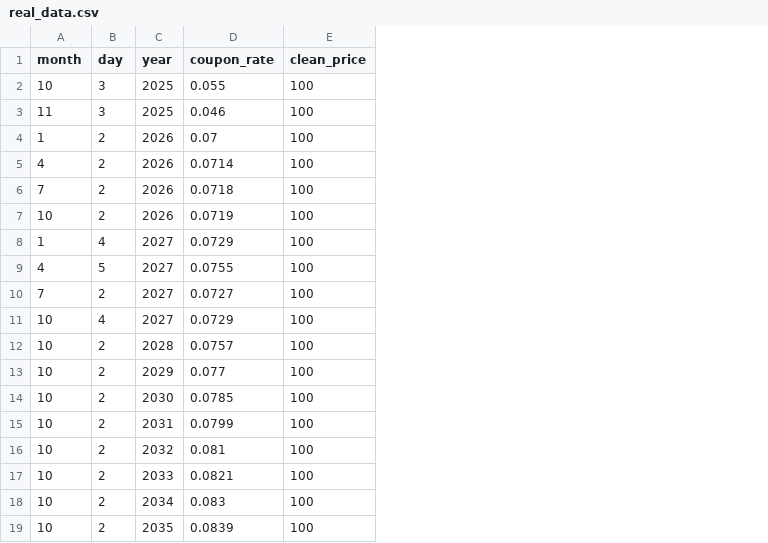
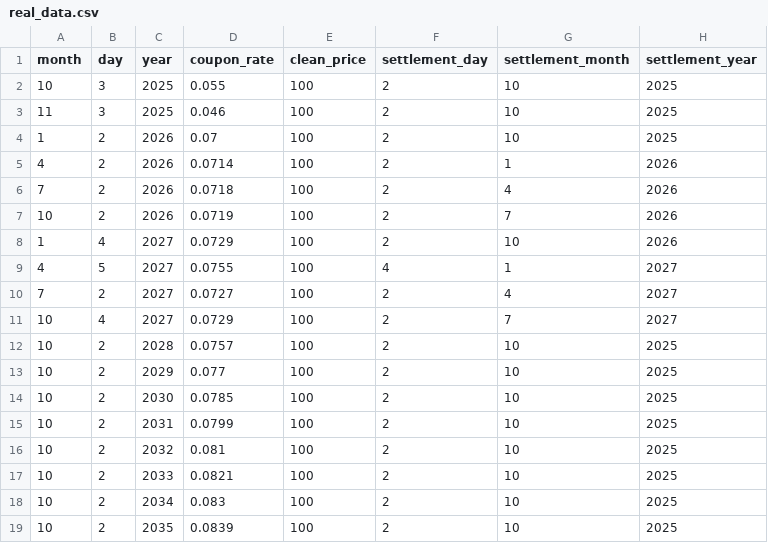
Before and after one commit to T3nnysonz/zar-govi-curve, a CSV file: data/real_data.csv, drawn as a sheet; the diff names each change by its address in the sheet, - before the commit and + after, or states it on an @@ line.

Commit message:
22/01 Update 1
I DREAD this push, the conversion from a universal settlement date to bond specific settlement dates broke my code thoroughly. I only hope that I was able to fix it completely.

```diff
--- a/data/real_data.csv
+++ b/data/real_data.csv
+column F (settlement_day), rows 2-19: 2 | 2 | 2 | 2 | 2 | 2 | 2 | 4 | 2 | 2 | 2 | 2 | 2 | 2 | 2 | 2 | 2 | 2
+column G (settlement_month), rows 2-19: 10 | 10 | 10 | 1 | 4 | 7 | 10 | 1 | 4 | 7 | 10 | 10 | 10 | 10 | 10 | 10 | 10 | 10
+column H (settlement_year), rows 2-19: 2025 | 2025 | 2025 | 2026 | 2026 | 2026 | 2026 | 2027 | 2027 | 2027 | 2025 | 2025 | 2025 | 2025 | 2025 | 2025 | 2025 | 2025
```
Also changed, not shown: data/sample_govi.csv, 13 other files.
